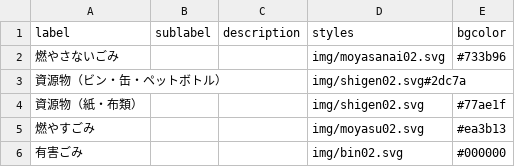
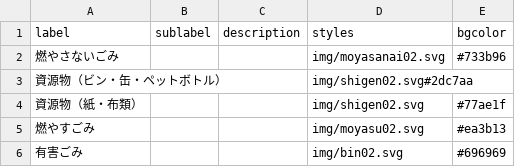
Before and after one commit to yachiyocity/5374, a CSV file: data/description.csv, drawn as a sheet.

Commit message:
Update description.csv

```diff
--- a/data/description.csv
+++ b/data/description.csv
@@ -2,5 +2,5 @@ label,sublabel,description,styles,bgcolor
 燃やさないごみ,,,img/moyasanai02.svg,#733b96
-資源物（ビン・缶・ペットボトル）,,,img/shigen02.svg#2dc7a
+資源物（ビン・缶・ペットボトル）,,,img/shigen02.svg#2dc7aa
 資源物（紙・布類）,,,img/shigen02.svg,#77ae1f
 燃やすごみ,,,img/moyasu02.svg,#ea3b13
-有害ごみ,,,img/bin02.svg,#000000
+有害ごみ,,,img/bin02.svg,#696969
```
